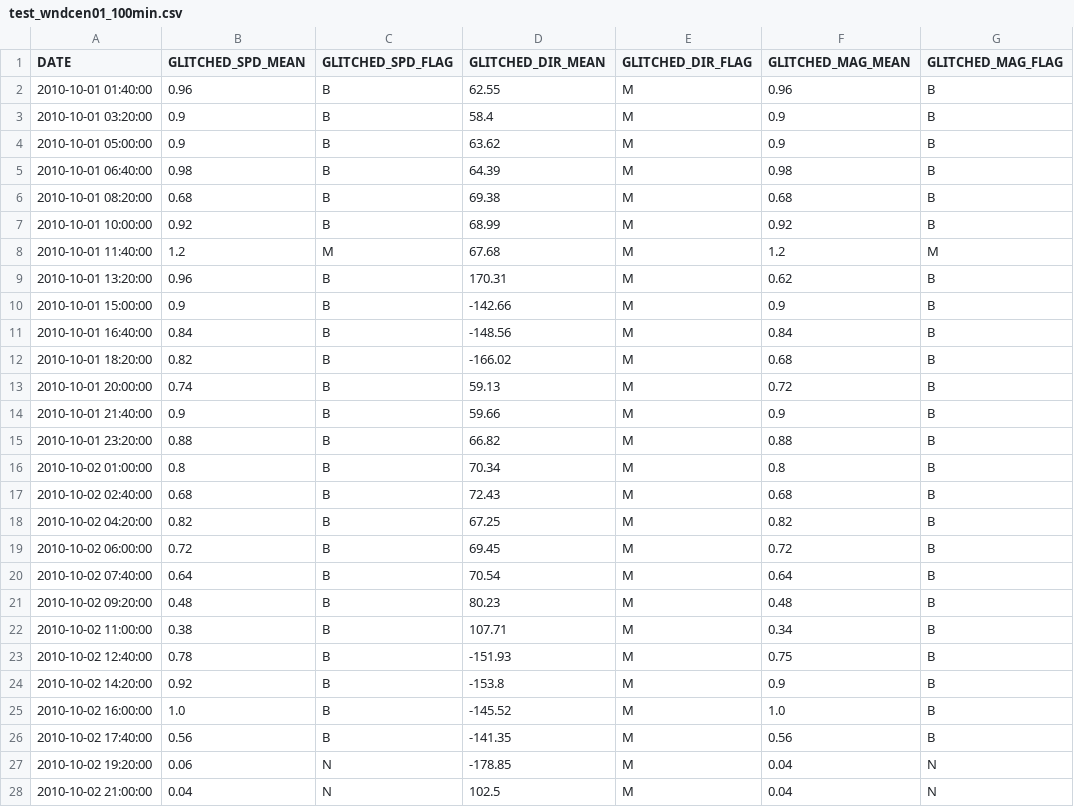
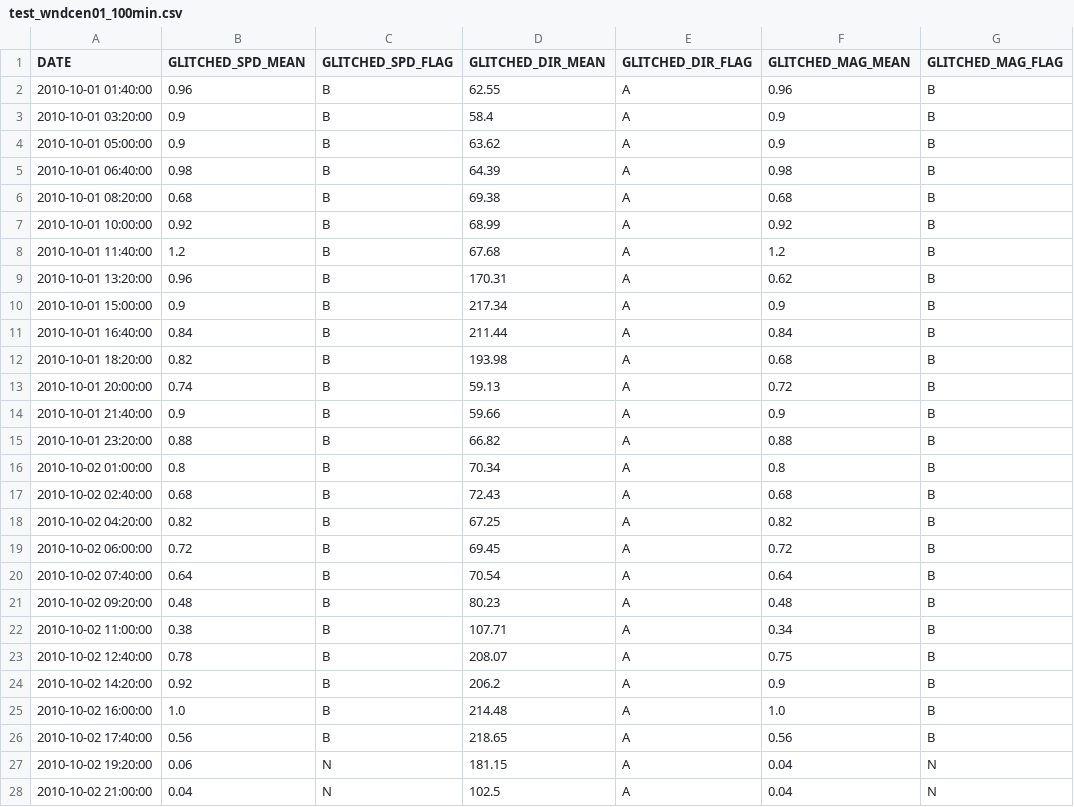
Before and after one commit to tinybike/glitch, a CSV file: test_wndcen01_100min.csv, drawn as a sheet; only a part is shown; the diff covers the shown part only.

```diff
--- a/test_wndcen01_100min.csv
+++ b/test_wndcen01_100min.csv
@@ -1,28 +1,28 @@
 DATE,GLITCHED_SPD_MEAN,GLITCHED_SPD_FLAG,GLITCHED_DIR_MEAN,GLITCHED_DIR_FLAG,GLITCHED_MAG_MEAN,GLITCHED_MAG_FLAG
-2010-10-01 01:40:00,0.96,B,62.55,M,0.96,B
-2010-10-01 03:20:00,0.9,B,58.4,M,0.9,B
-2010-10-01 05:00:00,0.9,B,63.62,M,0.9,B
-2010-10-01 06:40:00,0.98,B,64.39,M,0.98,B
-2010-10-01 08:20:00,0.68,B,69.38,M,0.68,B
-2010-10-01 10:00:00,0.92,B,68.99,M,0.92,B
-2010-10-01 11:40:00,1.2,M,67.68,M,1.2,M
-2010-10-01 13:20:00,0.96,B,170.31,M,0.62,B
-2010-10-01 15:00:00,0.9,B,-142.66,M,0.9,B
-2010-10-01 16:40:00,0.84,B,-148.56,M,0.84,B
-2010-10-01 18:20:00,0.82,B,-166.02,M,0.68,B
-2010-10-01 20:00:00,0.74,B,59.13,M,0.72,B
-2010-10-01 21:40:00,0.9,B,59.66,M,0.9,B
-2010-10-01 23:20:00,0.88,B,66.82,M,0.88,B
-2010-10-02 01:00:00,0.8,B,70.34,M,0.8,B
-2010-10-02 02:40:00,0.68,B,72.43,M,0.68,B
-2010-10-02 04:20:00,0.82,B,67.25,M,0.82,B
-2010-10-02 06:00:00,0.72,B,69.45,M,0.72,B
-2010-10-02 07:40:00,0.64,B,70.54,M,0.64,B
-2010-10-02 09:20:00,0.48,B,80.23,M,0.48,B
-2010-10-02 11:00:00,0.38,B,107.71,M,0.34,B
-2010-10-02 12:40:00,0.78,B,-151.93,M,0.75,B
-2010-10-02 14:20:00,0.92,B,-153.8,M,0.9,B
-2010-10-02 16:00:00,1.0,B,-145.52,M,1.0,B
-2010-10-02 17:40:00,0.56,B,-141.35,M,0.56,B
-2010-10-02 19:20:00,0.06,N,-178.85,M,0.04,N
-2010-10-02 21:00:00,0.04,N,102.5,M,0.04,N
+2010-10-01 01:40:00,0.96,B,62.55,A,0.96,B
+2010-10-01 03:20:00,0.9,B,58.4,A,0.9,B
+2010-10-01 05:00:00,0.9,B,63.62,A,0.9,B
+2010-10-01 06:40:00,0.98,B,64.39,A,0.98,B
+2010-10-01 08:20:00,0.68,B,69.38,A,0.68,B
+2010-10-01 10:00:00,0.92,B,68.99,A,0.92,B
+2010-10-01 11:40:00,1.2,B,67.68,A,1.2,B
+2010-10-01 13:20:00,0.96,B,170.31,A,0.62,B
+2010-10-01 15:00:00,0.9,B,217.34,A,0.9,B
+2010-10-01 16:40:00,0.84,B,211.44,A,0.84,B
+2010-10-01 18:20:00,0.82,B,193.98,A,0.68,B
+2010-10-01 20:00:00,0.74,B,59.13,A,0.72,B
+2010-10-01 21:40:00,0.9,B,59.66,A,0.9,B
+2010-10-01 23:20:00,0.88,B,66.82,A,0.88,B
+2010-10-02 01:00:00,0.8,B,70.34,A,0.8,B
+2010-10-02 02:40:00,0.68,B,72.43,A,0.68,B
+2010-10-02 04:20:00,0.82,B,67.25,A,0.82,B
+2010-10-02 06:00:00,0.72,B,69.45,A,0.72,B
+2010-10-02 07:40:00,0.64,B,70.54,A,0.64,B
+2010-10-02 09:20:00,0.48,B,80.23,A,0.48,B
+2010-10-02 11:00:00,0.38,B,107.71,A,0.34,B
+2010-10-02 12:40:00,0.78,B,208.07,A,0.75,B
+2010-10-02 14:20:00,0.92,B,206.2,A,0.9,B
+2010-10-02 16:00:00,1.0,B,214.48,A,1.0,B
+2010-10-02 17:40:00,0.56,B,218.65,A,0.56,B
+2010-10-02 19:20:00,0.06,N,181.15,A,0.04,N
+2010-10-02 21:00:00,0.04,N,102.5,A,0.04,N
```
Also changed, not shown: 2 edited cells elsewhere in this file, 7 other files.
